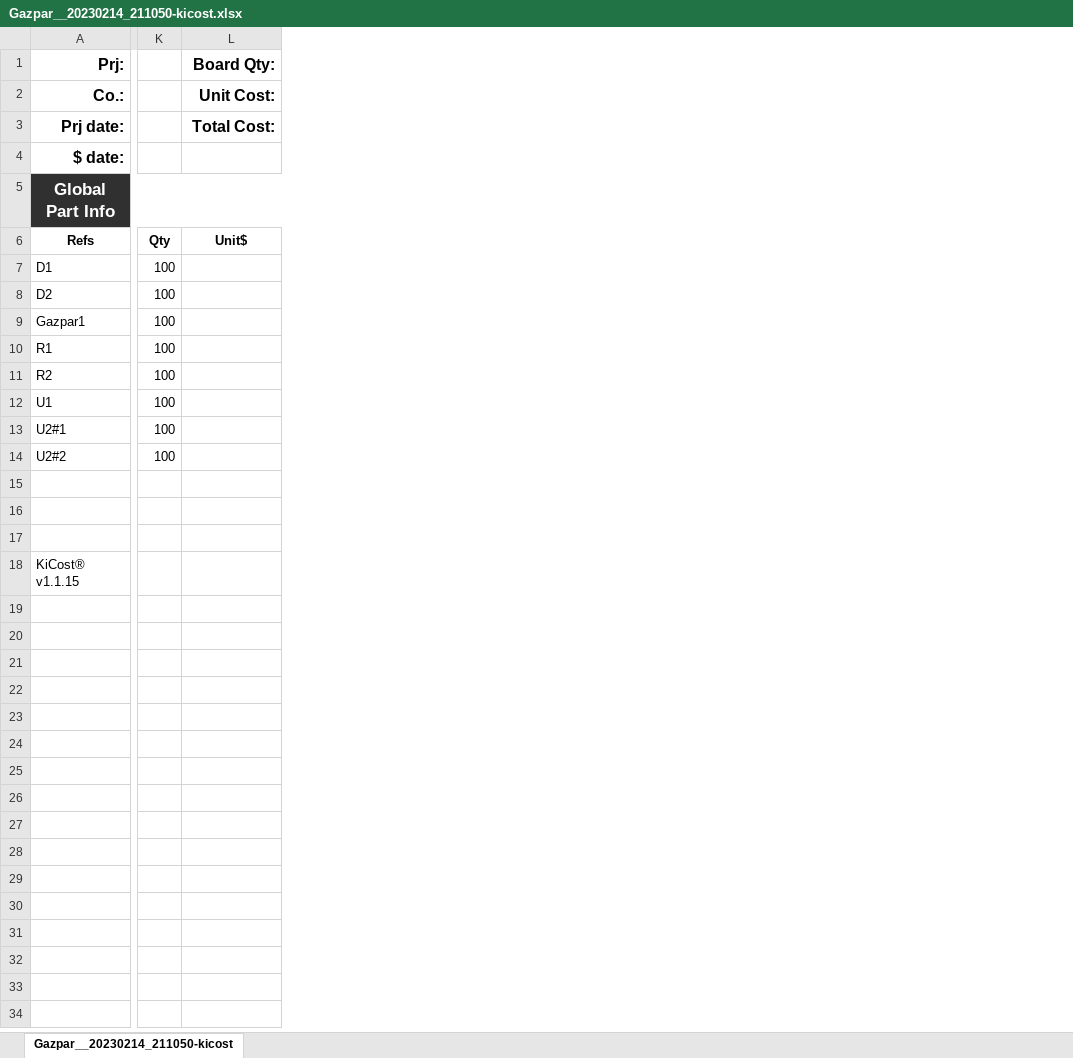
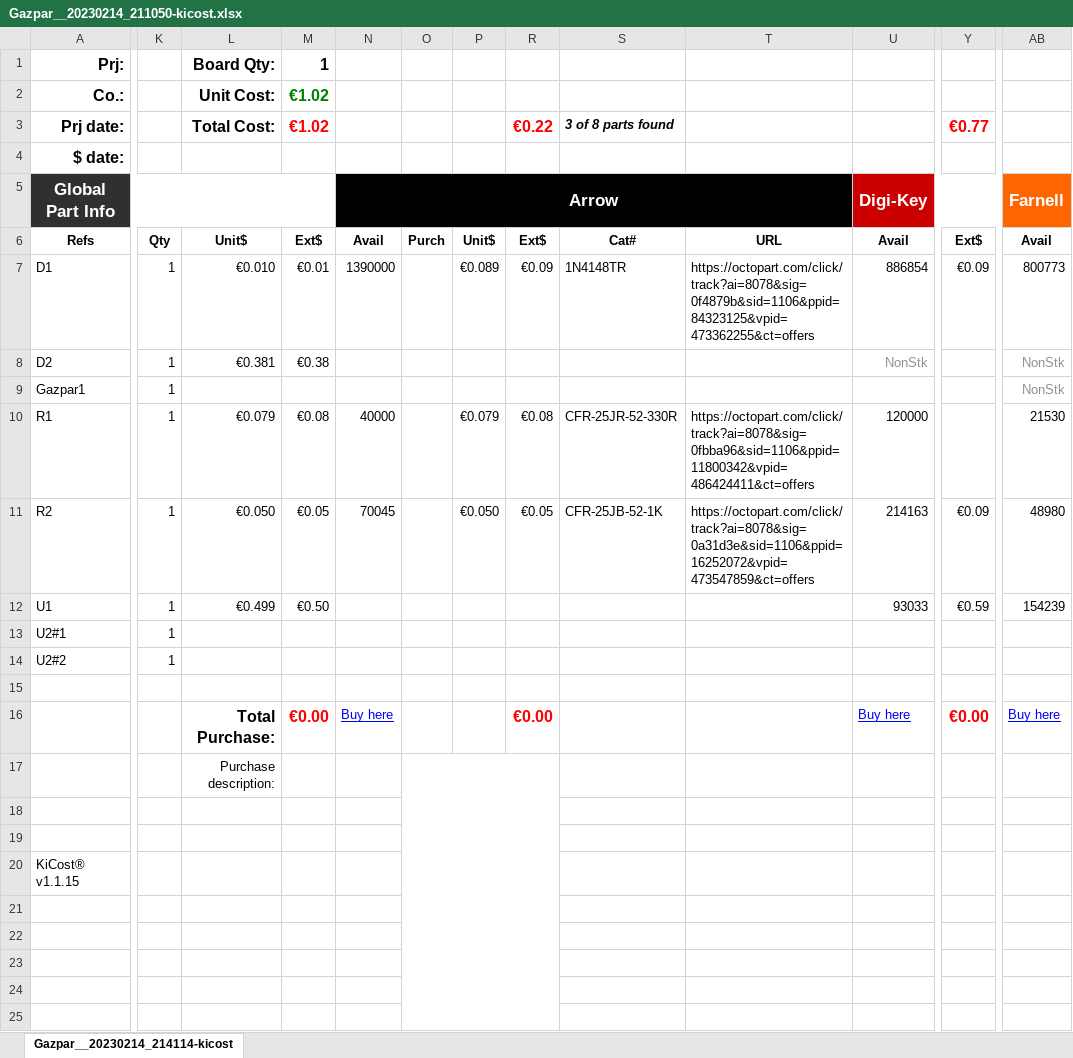
Before and after one commit to mdeweerd/esphome_data, an Excel workbook: ressources/gazpar-kicad/Gazpar__20230214_211046__g/PCBA/Gazpar__20230214_211050-kicost.xlsx, sheet Gazpar__20230214_214114-kicost, drawn as a sheet; only a part is shown, gaps mark what is left out; values as stored, in another font and other column widths than the file's, no borders; conditional formats not drawn; removed rows and columns are numbered as before the commit, all else as after; rows hold the shown columns only; the diff covers the shown part only; the diff names each change by its address in the sheet, - before the commit and + after, or states it on an @@ line.

Commit message:
Add priced kicost

```diff
--- a/ressources/gazpar-kicad/Gazpar__20230214_211046__g/PCBA/Gazpar__20230214_211050-kicost.xlsx (sheet Gazpar__20230214_214114-kicost)
+++ b/ressources/gazpar-kicad/Gazpar__20230214_211046__g/PCBA/Gazpar__20230214_211050-kicost.xlsx (sheet Gazpar__20230214_214114-kicost)
-sheet tab: Gazpar__20230214_211050-kicost
+sheet tab: Gazpar__20230214_214114-kicost
-column K, rows 6-14: Qty | 100 | 100 | 100 | 100 | 100 | 100 | 100 | 100
+column K, rows 6-14: Qty | 1 | 1 | 1 | 1 | 1 | 1 | 1 | 1
+column M, rows 1-12: 1 | €1.02 | €1.02 |  |  | Ext$ | €0.01 | €0.38 |  | €0.08 | €0.05 | €0.50
+column N, rows 5-11: Arrow | Avail | 1390000 |  |  | 40000 | 70045
+column O, row 6: Purch
+column P, rows 6-11: Unit$ | €0.089 |  |  | €0.079 | €0.050
+column R, rows 3-11: €0.22 |  |  | Ext$ | €0.09 |  |  | €0.08 | €0.05
+column S, rows 3-11: 3 of 8 parts found |  |  | Cat# | 1N4148TR |  |  | CFR-25JR-52-330R | CFR-25JB-52-1K
+column T, rows 6-11: URL | https://octopart.com/click/track?ai=8078&sig=0f4879b&sid=1106&ppid=84323125&vpid=473362255&ct=offers |  |  | https://octopart.com/click/track?ai=8078&sig=0fbba96&sid=1106&ppid=11800342&vpid=486424411&ct=offers | https://octopart.com/click/track?ai=8078&sig=0a31d3e&sid=1106&ppid=16252072&vpid=473547859&ct=offers
+column U, rows 5-12: Digi-Key | Avail | 886854 | NonStk |  | 120000 | 214163 | 93033
+column Y, rows 3-12: €0.77 |  |  | Ext$ | €0.09 |  |  |  | €0.09 | €0.59
+column AB, rows 5-12: Farnell | Avail | 800773 | NonStk | NonStk | 21530 | 48980 | 154239
-A5:M5 merged
+A5:M5 merged
-L7: (empty)
+L7: €0.010
-L8: (empty)
+L8: €0.381
-L10: (empty)
+L10: €0.079
-L11: (empty)
+L11: €0.050
-L12: (empty)
+L12: €0.499
+row 16:  |  | Total Purchase: | €0.00 | Buy here |  |  | €0.00 |  |  | Buy here | €0.00 | Buy here
+row 17:  |  | Purchase description:
+row 21: (empty)
+row 22: (empty)
+row 23: (empty)
+row 24: (empty)
+row 25: (empty)
```
Also changed, not shown: 38 added columns, 4 edited cells and cell formats elsewhere in this sheet, formulas that keep their value, hidden cells, 1 other file.
